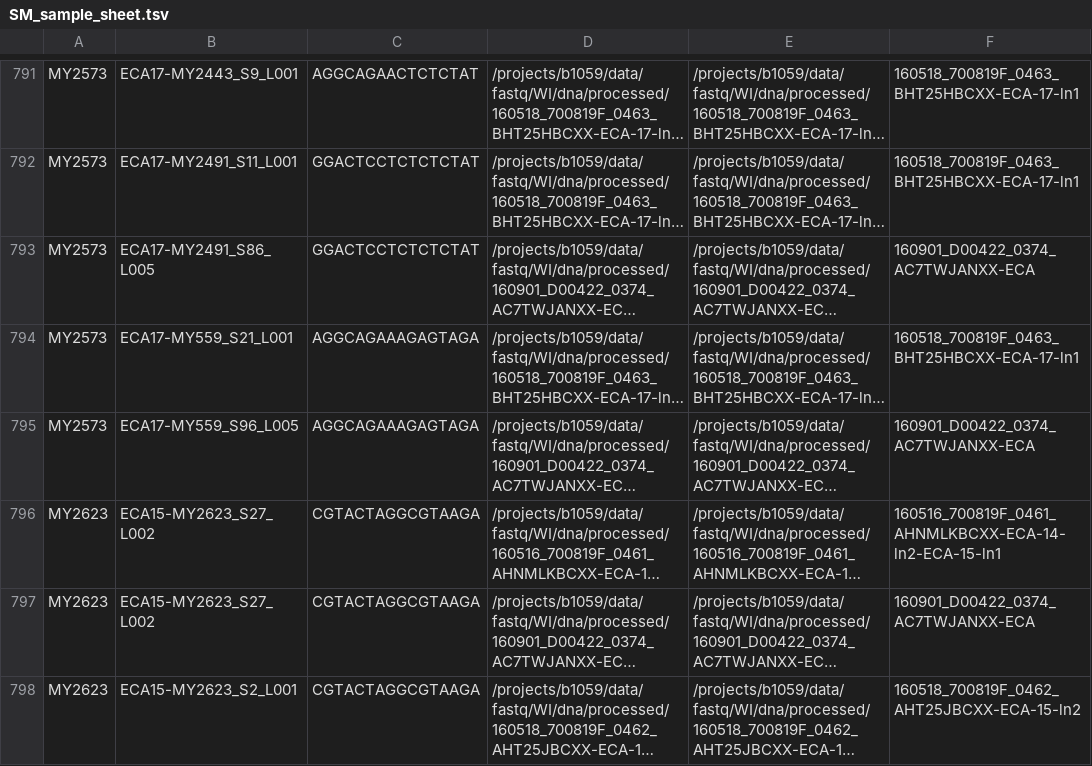
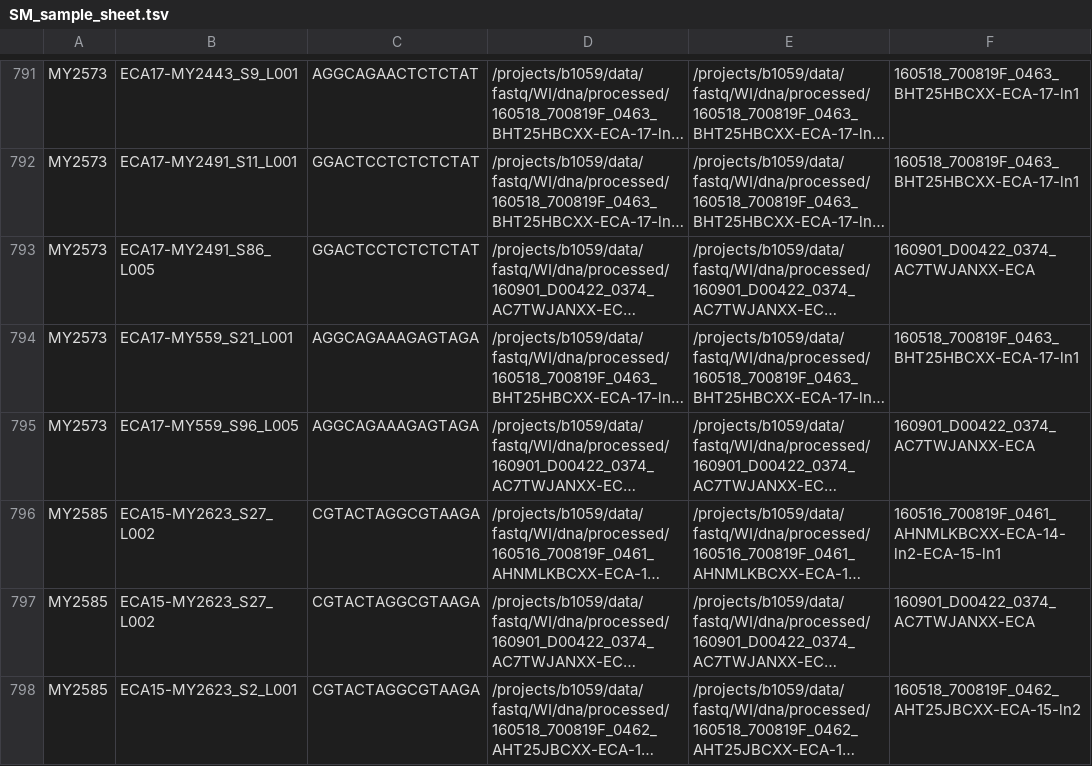
Before and after one commit to artorias111/wi-nf, a TSV file: SM_sample_sheet.tsv, drawn as a sheet; only a part is shown, gaps mark what is left out; long unchanged cells end in …; the diff covers the shown part only; the diff names each change by its address in the sheet, - before the commit and + after, or states it on an @@ line.

Commit message:
update sample sheet

```diff
--- a/SM_sample_sheet.tsv
+++ b/SM_sample_sheet.tsv
-A796:A798: MY2623
+A796:A798: MY2585
```
Also changed, not shown: 1 added row, 1 removed row and 2 edited cells elsewhere in this file.
